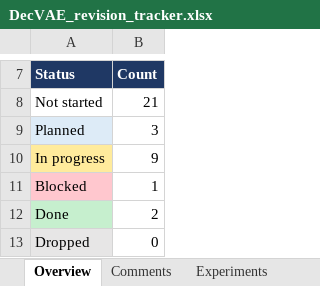
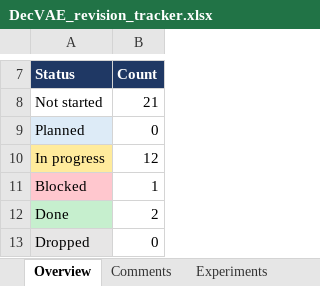
Before and after one commit to GiannisZgs/DecVAE, an Excel workbook: Claude outputs/DecVAE_revision_tracker.xlsx, sheet Overview, drawn as a sheet; only a part is shown, gaps mark what is left out; values as stored, in another font and other column widths than the file's, no borders; the diff names each change by its address in the sheet, - before the commit and + after, or states it on an @@ line.

```diff
--- a/Claude outputs/DecVAE_revision_tracker.xlsx (sheet Overview)
+++ b/Claude outputs/DecVAE_revision_tracker.xlsx (sheet Overview)
-B9: 3
+B9: 0
-B10: 9
+B10: 12
```
Also changed, not shown: sheet Comments, charts or pictures, 48 other files.
